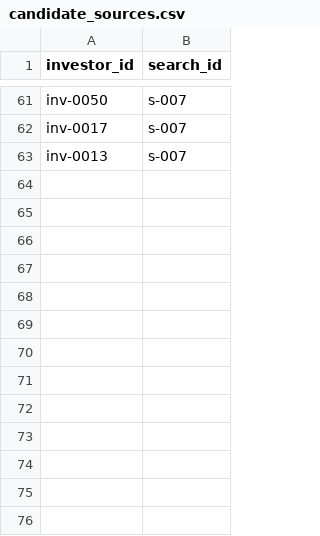
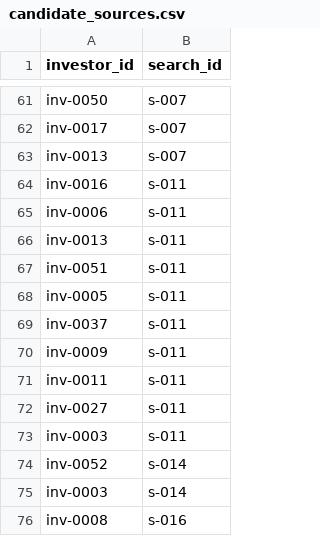
Before and after one commit to osho4753/investor-db, a CSV file: data/candidate_sources.csv, drawn as a sheet; only a part is shown, gaps mark what is left out; the diff names each change by its address in the sheet, - before the commit and + after, or states it on an @@ line.

```diff
--- a/data/candidate_sources.csv
+++ b/data/candidate_sources.csv
+row 64: inv-0016 | s-011
+row 65: inv-0006 | s-011
+row 66: inv-0013 | s-011
+row 67: inv-0051 | s-011
+row 68: inv-0005 | s-011
+row 69: inv-0037 | s-011
+row 70: inv-0009 | s-011
+row 71: inv-0011 | s-011
+row 72: inv-0027 | s-011
+row 73: inv-0003 | s-011
+row 74: inv-0052 | s-014
+row 75: inv-0003 | s-014
+row 76: inv-0008 | s-016
```
Also changed, not shown: data/investors.csv, data/search_log.csv, 3 other files.
